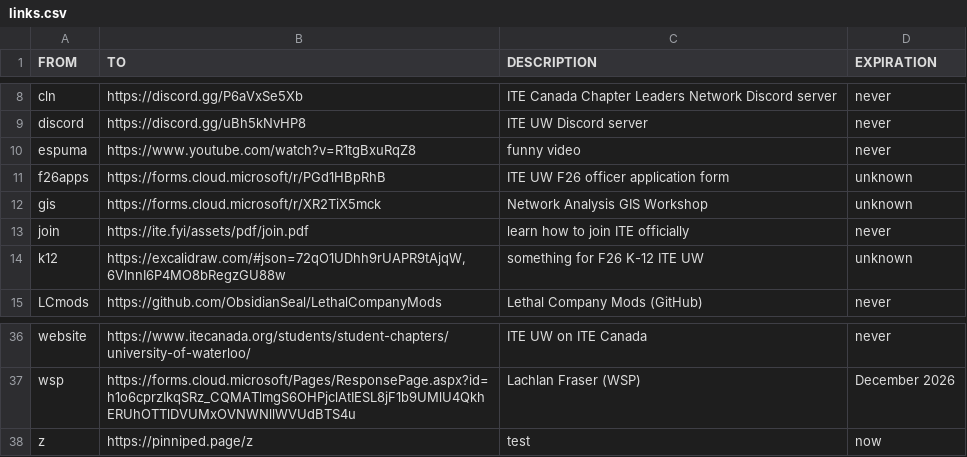
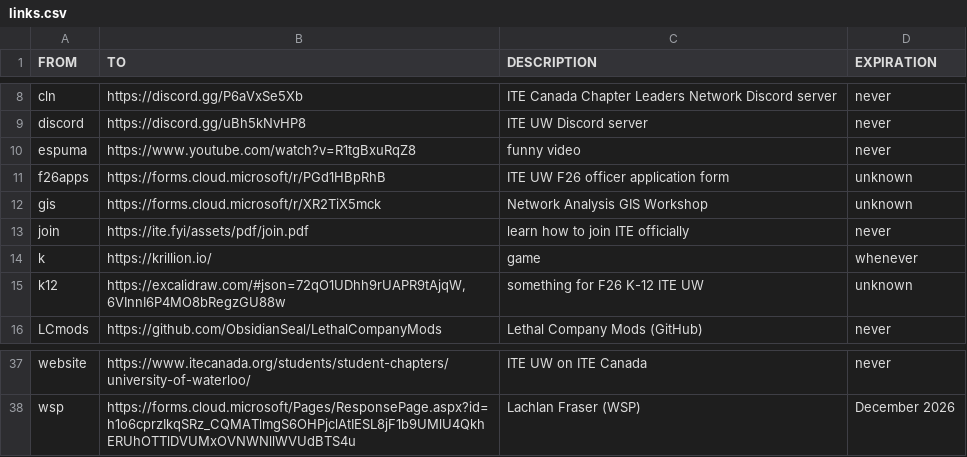
Before and after one commit to ObsidianSeal/ite-fyi, a CSV file: public/assets/csv/links.csv, drawn as a sheet; only a part is shown, gaps mark what is left out.

Commit message:
we ball / 1 in a krillion

```diff
--- a/public/assets/csv/links.csv
+++ b/public/assets/csv/links.csv
@@ -13,2 +13,3 @@ gis,https://forms.cloud.microsoft/r/XR2TiX5mck,"Network Analysis GIS Workshop",u
 join,https://ite.fyi/assets/pdf/join.pdf,"learn how to join ITE officially",never
+k,https://krillion.io/,"game",whenever
 k12,"https://excalidraw.com/#json=72qO1UDhh9rUAPR9tAjqW,6VInnI6P4MO8bRegzGU88w","something for F26 K-12 ITE UW",unknown
@@ -37,2 +38 @@ website,https://www.itecanada.org/students/student-chapters/university-of-waterl
 wsp,https://forms.cloud.microsoft/Pages/ResponsePage.aspx?id=h1o6cprzIkqSRz_CQMATlmgS6OHPjclAtIESL8jF1b9UMlU4QkhERUhOTTlDVUMxOVNWNllWVUdBTS4u,"Lachlan Fraser (WSP)","December 2026"
-z,https://pinniped.page/z,"test","now"
```
